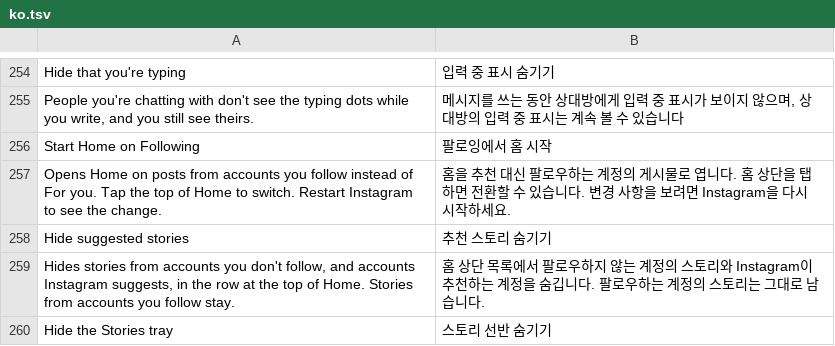
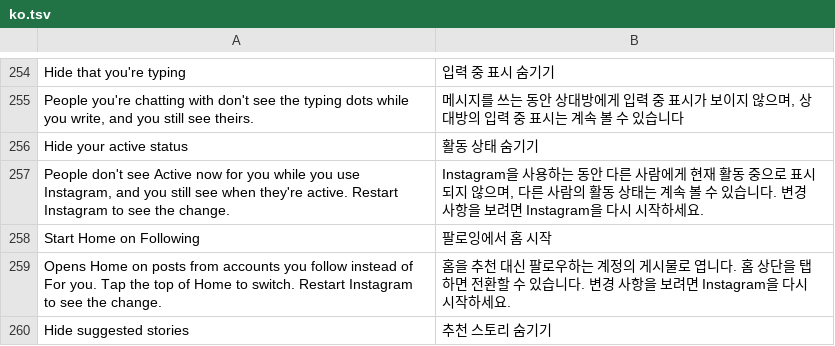
Before and after one commit to SysAdminDoc/HushGram, a TSV file: extensions/shared/library/src/main/l10n/ko.tsv, drawn as a sheet; only a part is shown, gaps mark what is left out; the shorter side is filled out with more unchanged rows.

Commit message:
feat(direct): hide your active status while still seeing others'
New patch, Hide your active status, in Ghost mode and the default
selection with its switch off under Messages. 450 has none of the old
update_active_status, last_active or presence HTTP paths. It writes your
presence as a com.facebook.presence.model.upi.PresenceWriteRequest on the
DGW presence stream, and only the presence writer (06vx on 385611438)
builds one: A06 as the stream opens, A04 on each app state change, A07
as it closes. The hook hands the request constructor's status to
ActiveStatus.status first thing, which answers Idle for Active, the
status Instagram itself sends from the background, and anything else as
it came. The stream, its read subscriptions and the inbound presence
parse (06v8) stay as they are, so other people's Active now still shows.

Fails open on the switch, Pause, unready settings, an enum without Idle
and anything thrown. Probed on all seven 450 builds: same constructor,
same status field, the writer the only caller outside the class.

```diff
--- a/extensions/shared/library/src/main/l10n/ko.tsv
+++ b/extensions/shared/library/src/main/l10n/ko.tsv
@@ -255,2 +255,4 @@ Hide that you're typing	입력 중 표시 숨기기
 People you're chatting with don't see the typing dots while you write, and you still see theirs.	메시지를 쓰는 동안 상대방에게 입력 중 표시가 보이지 않으며, 상대방의 입력 중 표시는 계속 볼 수 있습니다
+Hide your active status	활동 상태 숨기기
+People don't see Active now for you while you use Instagram, and you still see when they're active. Restart Instagram to see the change.	Instagram을 사용하는 동안 다른 사람에게 현재 활동 중으로 표시되지 않으며, 다른 사람의 활동 상태는 계속 볼 수 있습니다. 변경 사항을 보려면 Instagram을 다시 시작하세요.
 Start Home on Following	팔로잉에서 홈 시작
```
Also changed, not shown: extensions/shared/library/src/main/l10n/de.tsv, extensions/shared/library/src/main/l10n/es.tsv, 27 other files.
